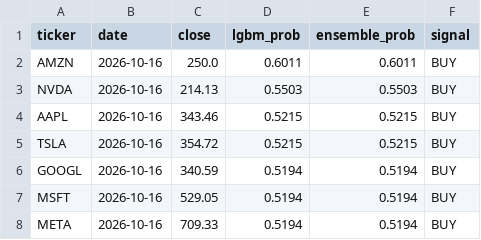
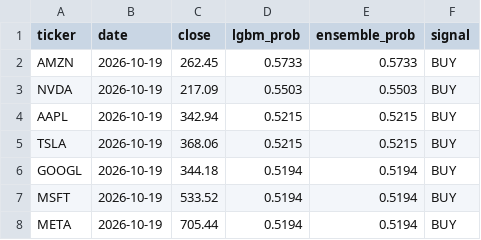
Before and after one commit to murosyo01/stock-predictor, a CSV file: data/predictions/predictions_multi_20261026.csv, drawn as a sheet.

```diff
--- a/data/predictions/predictions_multi_20261026.csv
+++ b/data/predictions/predictions_multi_20261026.csv
@@ -1,8 +1,8 @@
 ticker,date,close,lgbm_prob,ensemble_prob,signal
-AMZN,2026-10-16,250.0,0.6011,0.6011,BUY
-NVDA,2026-10-16,214.13,0.5503,0.5503,BUY
-AAPL,2026-10-16,343.46,0.5215,0.5215,BUY
-TSLA,2026-10-16,354.72,0.5215,0.5215,BUY
-GOOGL,2026-10-16,340.59,0.5194,0.5194,BUY
-MSFT,2026-10-16,529.05,0.5194,0.5194,BUY
-META,2026-10-16,709.33,0.5194,0.5194,BUY
+AMZN,2026-10-19,262.45,0.5733,0.5733,BUY
+NVDA,2026-10-19,217.09,0.5503,0.5503,BUY
+AAPL,2026-10-19,342.94,0.5215,0.5215,BUY
+TSLA,2026-10-19,368.06,0.5215,0.5215,BUY
+GOOGL,2026-10-19,344.18,0.5194,0.5194,BUY
+MSFT,2026-10-19,533.52,0.5194,0.5194,BUY
+META,2026-10-19,705.44,0.5194,0.5194,BUY
```
Also changed, not shown: data/backtest_by_model.csv, data/model_reliability_ranking.csv.
